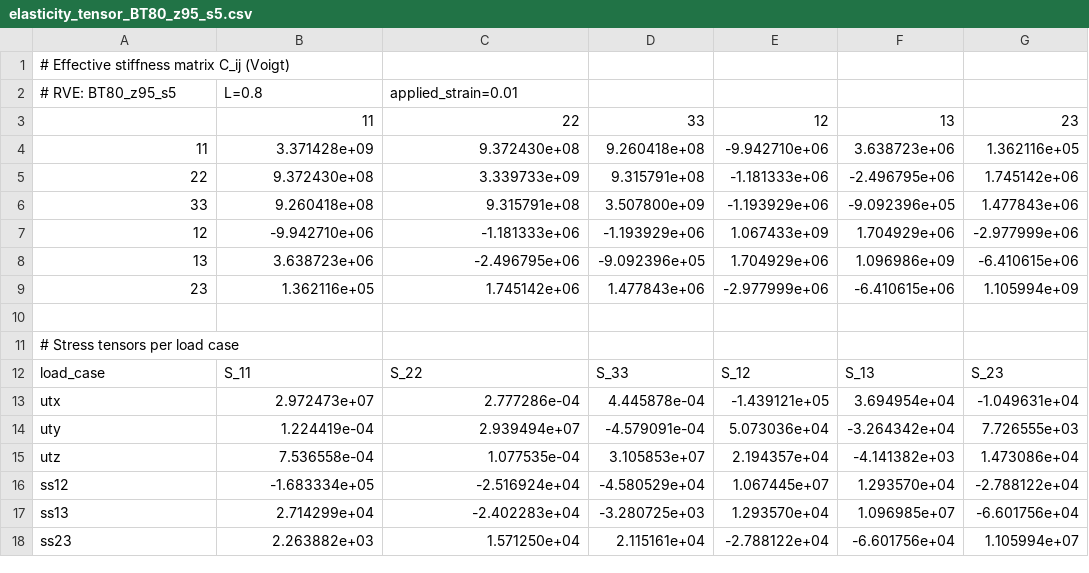
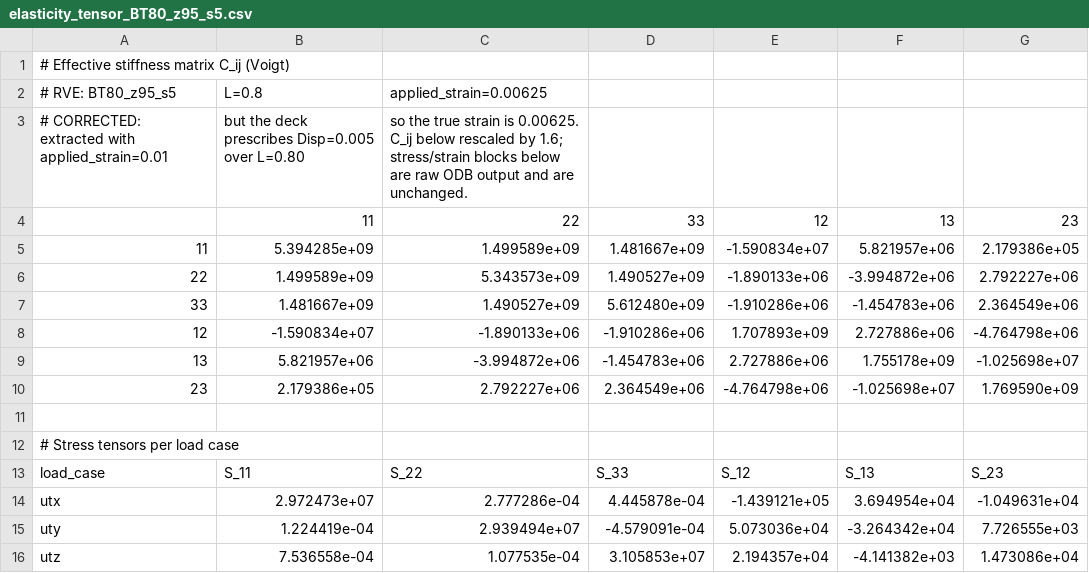
Before and after one commit to geck-000/SpaX, a CSV file: post_bt80/elasticity_tensor_BT80_z95_s5.csv, drawn as a sheet; only a part is shown; the shorter side is filled out with more unchanged rows.

```diff
--- a/post_bt80/elasticity_tensor_BT80_z95_s5.csv
+++ b/post_bt80/elasticity_tensor_BT80_z95_s5.csv
@@ -1,10 +1,11 @@
 # Effective stiffness matrix C_ij (Voigt)
-# RVE: BT80_z95_s5, L=0.8, applied_strain=0.01
+# RVE: BT80_z95_s5, L=0.8, applied_strain=0.00625
+# CORRECTED: extracted with applied_strain=0.01, but the deck prescribes Disp=0.005 over L=0.80, so the true strain is 0.00625. C_ij below rescaled by 1.6; stress/strain blocks below are raw ODB output and are unchanged.
 ,11,22,33,12,13,23
-11,3.371428e+09,9.372430e+08,9.260418e+08,-9.942710e+06,3.638723e+06,1.362116e+05
-22,9.372430e+08,3.339733e+09,9.315791e+08,-1.181333e+06,-2.496795e+06,1.745142e+06
-33,9.260418e+08,9.315791e+08,3.507800e+09,-1.193929e+06,-9.092396e+05,1.477843e+06
-12,-9.942710e+06,-1.181333e+06,-1.193929e+06,1.067433e+09,1.704929e+06,-2.977999e+06
-13,3.638723e+06,-2.496795e+06,-9.092396e+05,1.704929e+06,1.096986e+09,-6.410615e+06
-23,1.362116e+05,1.745142e+06,1.477843e+06,-2.977999e+06,-6.410615e+06,1.105994e+09
+11,5.394285e+09,1.499589e+09,1.481667e+09,-1.590834e+07,5.821957e+06,2.179386e+05
+22,1.499589e+09,5.343573e+09,1.490527e+09,-1.890133e+06,-3.994872e+06,2.792227e+06
+33,1.481667e+09,1.490527e+09,5.612480e+09,-1.910286e+06,-1.454783e+06,2.364549e+06
+12,-1.590834e+07,-1.890133e+06,-1.910286e+06,1.707893e+09,2.727886e+06,-4.764798e+06
+13,5.821957e+06,-3.994872e+06,-1.454783e+06,2.727886e+06,1.755178e+09,-1.025698e+07
+23,2.179386e+05,2.792227e+06,2.364549e+06,-4.764798e+06,-1.025698e+07,1.769590e+09
 
```
Also changed, not shown: post_bt80/elasticity_tensor_BT80_z95_s1.csv, post_bt80/elasticity_tensor_BT80_z95_s2.csv, 6 other files.
